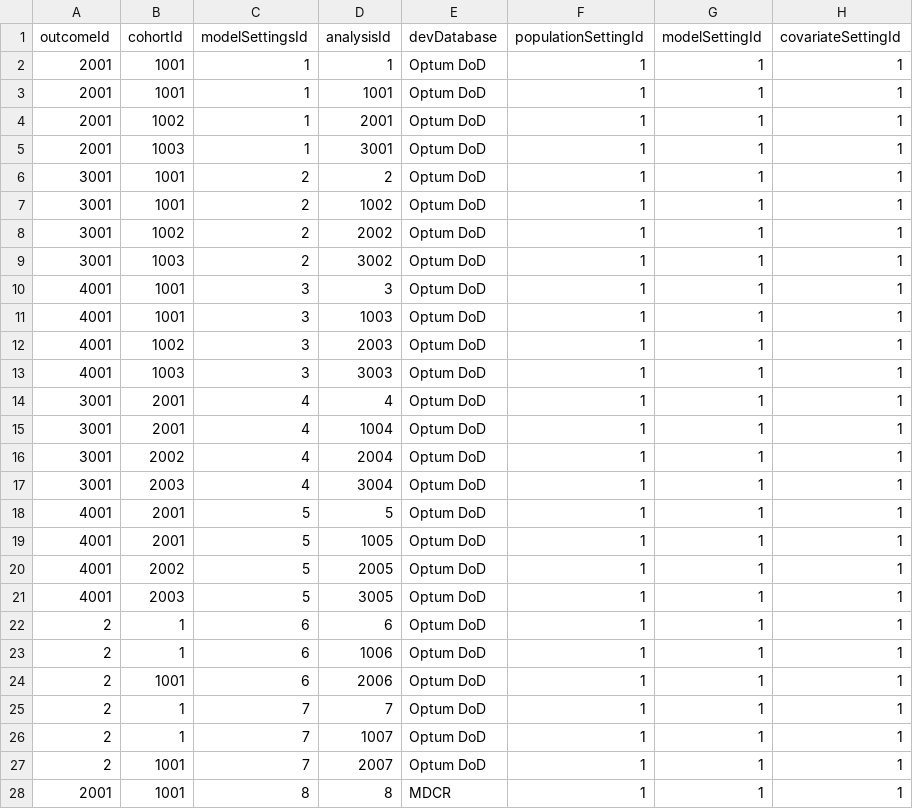
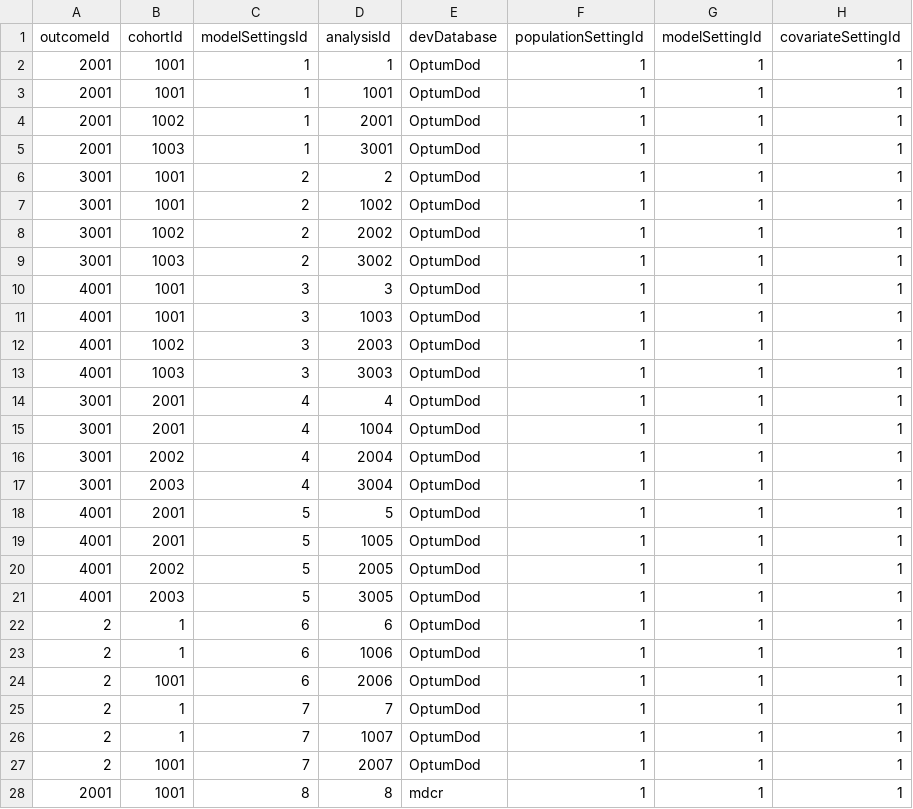
Before and after one commit to OHDSI/ShinyDeploy, a CSV file: Covid19PredictingSimpleModels/data/settings.csv, drawn as a sheet; only a part is shown; the diff covers the shown part only; the diff names each change by its address in the sheet, - before the commit and + after, or states it on an @@ line.

Commit message:
adding ehr results
- updated setting to make database names consistent but folder case sensitivity not captured by github...

```diff
--- a/Covid19PredictingSimpleModels/data/settings.csv
+++ b/Covid19PredictingSimpleModels/data/settings.csv
-E2:E27 (devDatabase): Optum DoD
+E2:E27 (devDatabase): OptumDod
-E28 (devDatabase): MDCR
+E28 (devDatabase): mdcr
```
Also changed, not shown: 3 edited cells elsewhere in this file, 6 other files.
